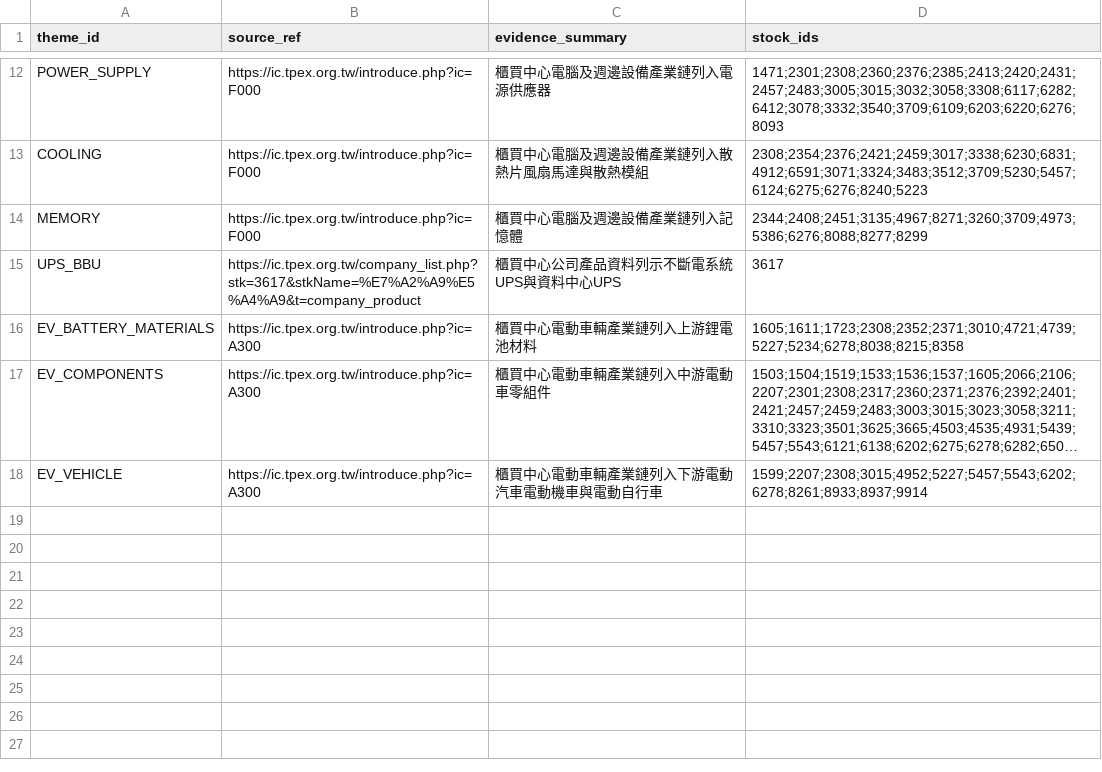
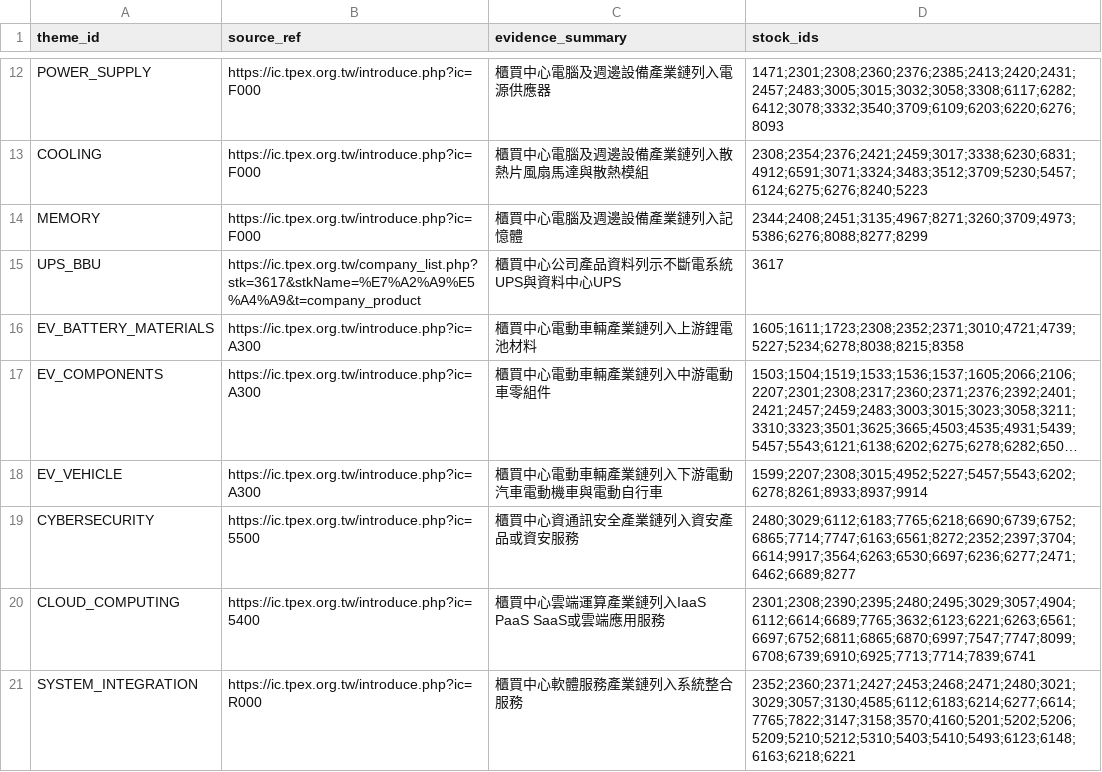
Before and after one commit to andryhappy0507-jpg/tw-stock-sector-radar, a CSV file: data/theme_candidate_sources.csv, drawn as a sheet; only a part is shown, gaps mark what is left out; long unchanged cells end in …; the diff names each change by its address in the sheet, - before the commit and + after, or states it on an @@ line.

Commit message:
theme: add cybersecurity cloud and system integration candidates

```diff
--- a/data/theme_candidate_sources.csv
+++ b/data/theme_candidate_sources.csv
+row 19: CYBERSECURITY | https://ic.tpex.org.tw/introduce.php?ic=5500 | 櫃買中心資通訊安全產業鏈列入資安產品或資安服務 | 2480;3029;6112;6183;7765;6218;6690;6739;6752;6865;7714;7747;6163;6561;8272;2352;2397;3704;6614;9917;3564;6263;6530;6697;6236;6277;2471;6462;6689;8277
+row 20: CLOUD_COMPUTING | https://ic.tpex.org.tw/introduce.php?ic=5400 | 櫃買中心雲端運算產業鏈列入IaaS PaaS SaaS或雲端應用服務 | 2301;2308;2390;2395;2480;2495;3029;3057;4904;6112;6614;6689;7765;3632;6123;6221;6263;6561;6697;6752;6811;6865;6870;6997;7547;7747;8099;6708;6739;6910;6925;7713;7714;7839;6741
+row 21: SYSTEM_INTEGRATION | https://ic.tpex.org.tw/introduce.php?ic=R000 | 櫃買中心軟體服務產業鏈列入系統整合服務 | 2352;2360;2371;2427;2453;2468;2471;2480;3021;3029;3057;3130;4585;6112;6183;6214;6277;6614;7765;7822;3147;3158;3570;4160;5201;5202;5206;5209;5210;5212;5310;5403;5410;5493;6123;6148;6163;6218;6221
```
